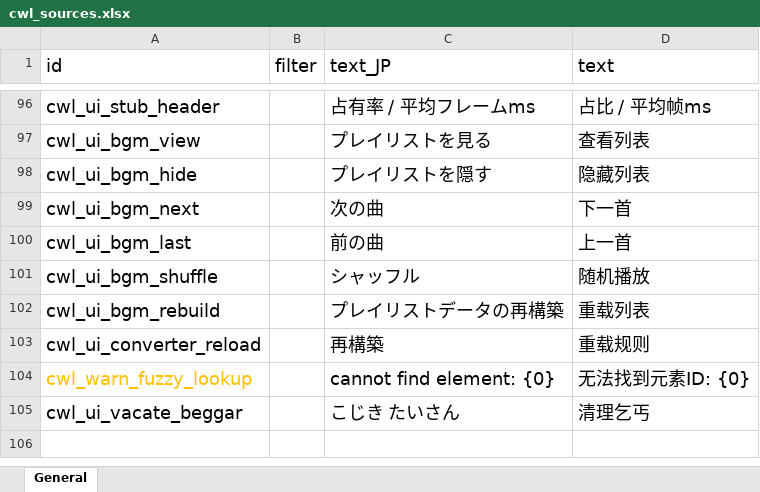
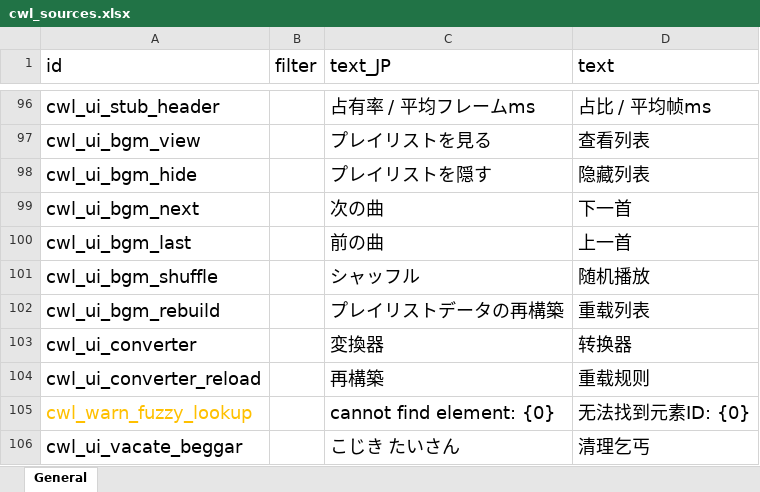
Before and after one commit to gottyduke/Elin.Plugins, an Excel workbook: CustomWhateverLoader/LangMod/CN/cwl_sources.xlsx, sheet General, drawn as a sheet; only a part is shown, gaps mark what is left out; values as stored, in another font and other column widths than the file's, no borders; the diff names each change by its address in the sheet, - before the commit and + after, or states it on an @@ line.

```diff
--- a/CustomWhateverLoader/LangMod/CN/cwl_sources.xlsx (sheet General)
+++ b/CustomWhateverLoader/LangMod/CN/cwl_sources.xlsx (sheet General)
+row 103: cwl_ui_converter |  | 変換器 | 转换器
```
Also changed, not shown: CustomWhateverLoader/LangMod/EN/cwl_sources.xlsx, 3 other files.
